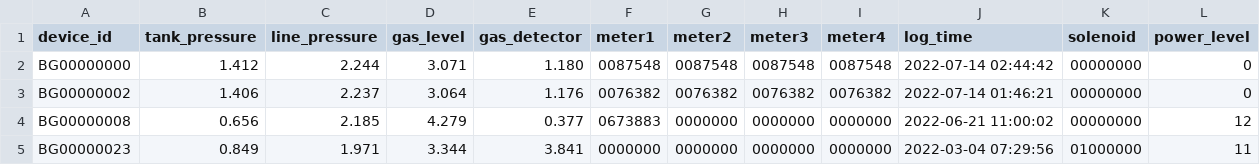
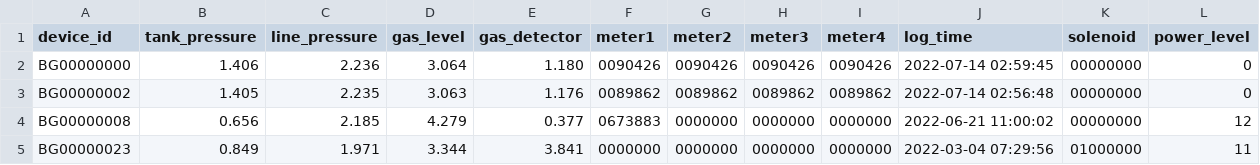
Before and after one commit to lifemedlink/brightgas_erp, a CSV file: erp.csv, drawn as a sheet; only a part is shown; the diff names each change by its address in the sheet, - before the commit and + after, or states it on an @@ line.

Commit message:
erp file on 2022-07-14 03:00:01

```diff
--- a/erp.csv
+++ b/erp.csv
-B2 (tank_pressure): 1.412
+B2 (tank_pressure): 1.406
-C2 (line_pressure): 2.244
+C2 (line_pressure): 2.236
-D2 (gas_level): 3.071
+D2 (gas_level): 3.064
-F2 (meter1): 0087548
+F2 (meter1): 0090426
-G2 (meter2): 0087548
+G2 (meter2): 0090426
-H2 (meter3): 0087548
+H2 (meter3): 0090426
-I2 (meter4): 0087548
+I2 (meter4): 0090426
-J2 (log_time): 2022-07-14 02:44:42
+J2 (log_time): 2022-07-14 02:59:45
-B3 (tank_pressure): 1.406
+B3 (tank_pressure): 1.405
-C3 (line_pressure): 2.237
+C3 (line_pressure): 2.235
-D3 (gas_level): 3.064
+D3 (gas_level): 3.063
-F3 (meter1): 0076382
+F3 (meter1): 0089862
-G3 (meter2): 0076382
+G3 (meter2): 0089862
-H3 (meter3): 0076382
+H3 (meter3): 0089862
-I3 (meter4): 0076382
+I3 (meter4): 0089862
-J3 (log_time): 2022-07-14 01:46:21
+J3 (log_time): 2022-07-14 02:56:48
```
